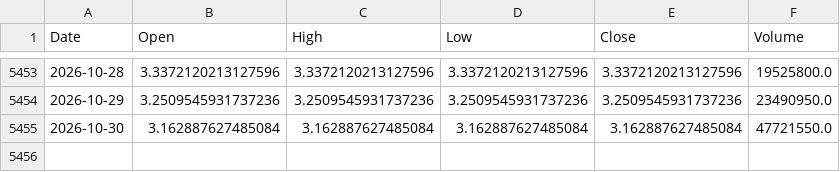
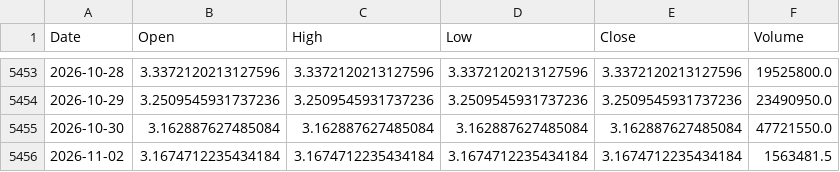
Before and after one commit to jayrpipaliya/projectrotato, a CSV file: processed_data/qqq_rsp.csv, drawn as a sheet; only a part is shown, gaps mark what is left out.

```diff
--- a/processed_data/qqq_rsp.csv
+++ b/processed_data/qqq_rsp.csv
@@ -5455 +5455,2 @@ Date,Open,High,Low,Close,Volume
 2026-10-30,3.162887627485084,3.162887627485084,3.162887627485084,3.162887627485084,47721550.0
+2026-11-02,3.1674712235434184,3.1674712235434184,3.1674712235434184,3.1674712235434184,1563481.5
```
Also changed, not shown: processed_data/iwm_qqq.csv, processed_data/spy_rsp.csv, 30 other files.
